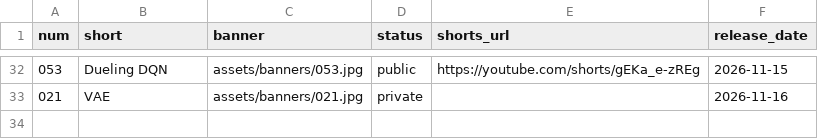
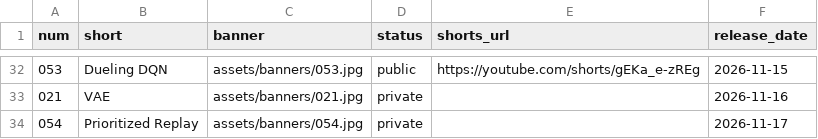
Before and after one commit to nadeemcite/research-papers, a TSV file: scripts/media.tsv, drawn as a sheet; only a part is shown, gaps mark what is left out.

```diff
--- a/scripts/media.tsv
+++ b/scripts/media.tsv
@@ -33 +33,2 @@ num	short	banner	status	shorts_url	release_date
 021	VAE	assets/banners/021.jpg	private		2026-11-16
+054	Prioritized Replay	assets/banners/054.jpg	private		2026-11-17
```
Also changed, not shown: 4 other files.
